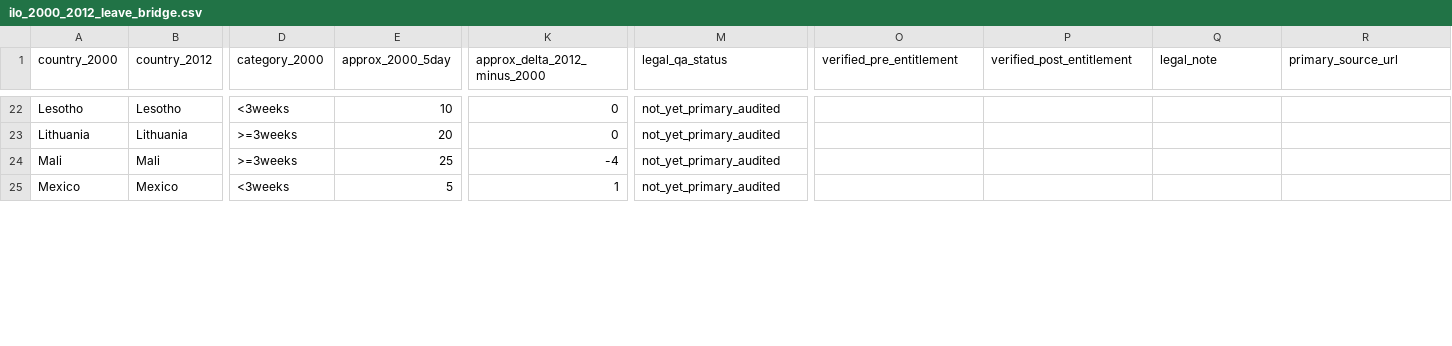
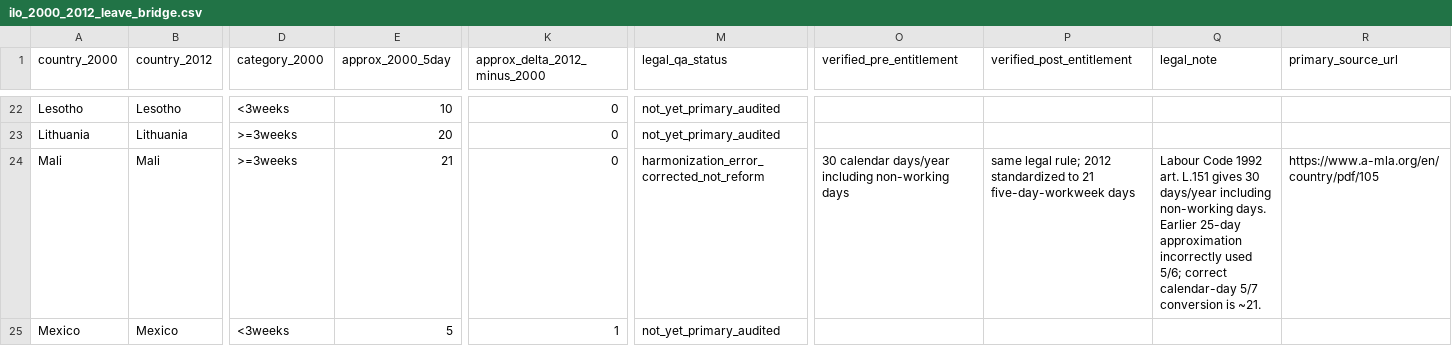
Before and after one commit to CochraneK/ARIS4C, a CSV file: papers/019-time-off-happiness/data/ilo_2000_2012_leave_bridge.csv, drawn as a sheet; only a part is shown, gaps mark what is left out; the diff covers the shown part only; the diff names each change by its address in the sheet, - before the commit and + after, or states it on an @@ line.

Commit message:
qa(019): resolve Algeria Mali Namibia bridge differences

```diff
--- a/papers/019-time-off-happiness/data/ilo_2000_2012_leave_bridge.csv
+++ b/papers/019-time-off-happiness/data/ilo_2000_2012_leave_bridge.csv
-E24 (approx_2000_5day): 25
+E24 (approx_2000_5day): 21
-K24 (approx_delta_2012_minus_2000): -4
+K24 (approx_delta_2012_minus_2000): 0
-M24 (legal_qa_status): not_yet_primary_audited
+M24 (legal_qa_status): harmonization_error_corrected_not_reform
-O24 (verified_pre_entitlement): (empty)
+O24 (verified_pre_entitlement): 30 calendar days/year including non-working days
-P24 (verified_post_entitlement): (empty)
+P24 (verified_post_entitlement): same legal rule; 2012 standardized to 21 five-day-workweek days
-Q24 (legal_note): (empty)
+Q24 (legal_note): Labour Code 1992 art. L.151 gives 30 days/year including non-working days. Earlier 25-day approximation incorrectly used 5/6; correct calendar-day 5/7 conversion is ~21.
-R24 (primary_source_url): (empty)
+R24 (primary_source_url): https://www.a-mla.org/en/country/pdf/105
```
Also changed, not shown: 13 edited cells elsewhere in this file.
